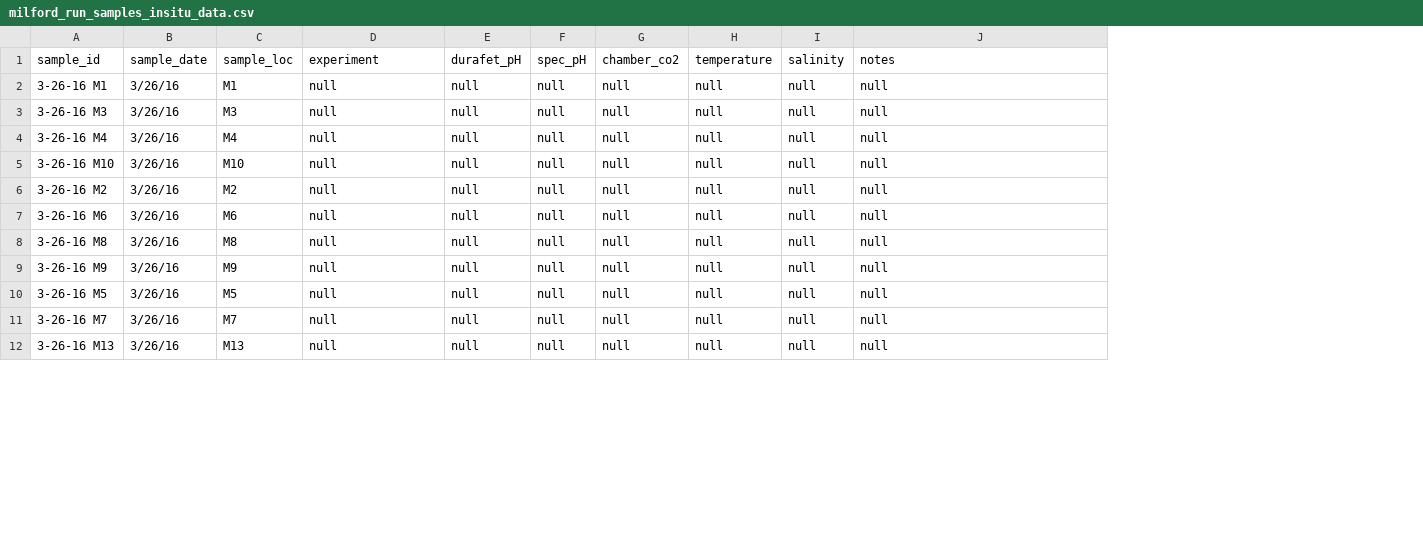
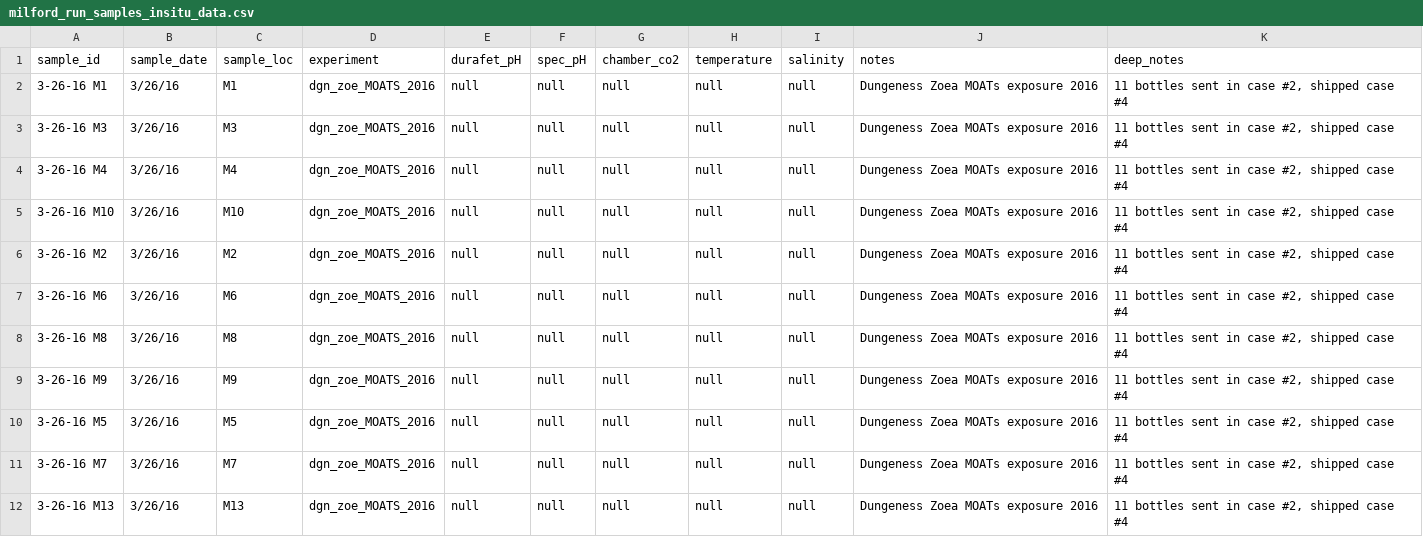
Before and after one commit to NWFSC-OA-lab/alk_dic, a CSV file: data/milford_run_muk_samples_2021_05_19/milford_run_samples_insitu_data.csv, drawn as a sheet; only a part is shown; the diff covers the shown part only; the diff names each change by its address in the sheet, - before the commit and + after, or states it on an @@ line.

Commit message:
Milford table labeled up
(2021.06.29 1632PST kmr) 9-8-16 M4 trying to figure out what bottle this is?  Not sure if I labeled the salmon studies correctly. Need help on what we'll write for durafet_pH, SPEC_pH, chamber_co2, etc.

```diff
--- a/data/milford_run_muk_samples_2021_05_19/milford_run_samples_insitu_data.csv
+++ b/data/milford_run_muk_samples_2021_05_19/milford_run_samples_insitu_data.csv
+column K (deep_notes), rows 2-12: all 11 bottles sent in case #2, shipped case #4
-D2:D12 (experiment): null
+D2:D12 (experiment): dgn_zoe_MOATS_2016
-J2:J12 (notes): null
+J2:J12 (notes): Dungeness Zoea MOATs exposure 2016
```
Also changed, not shown: 40 edited cells elsewhere in this file, 1 other file.
